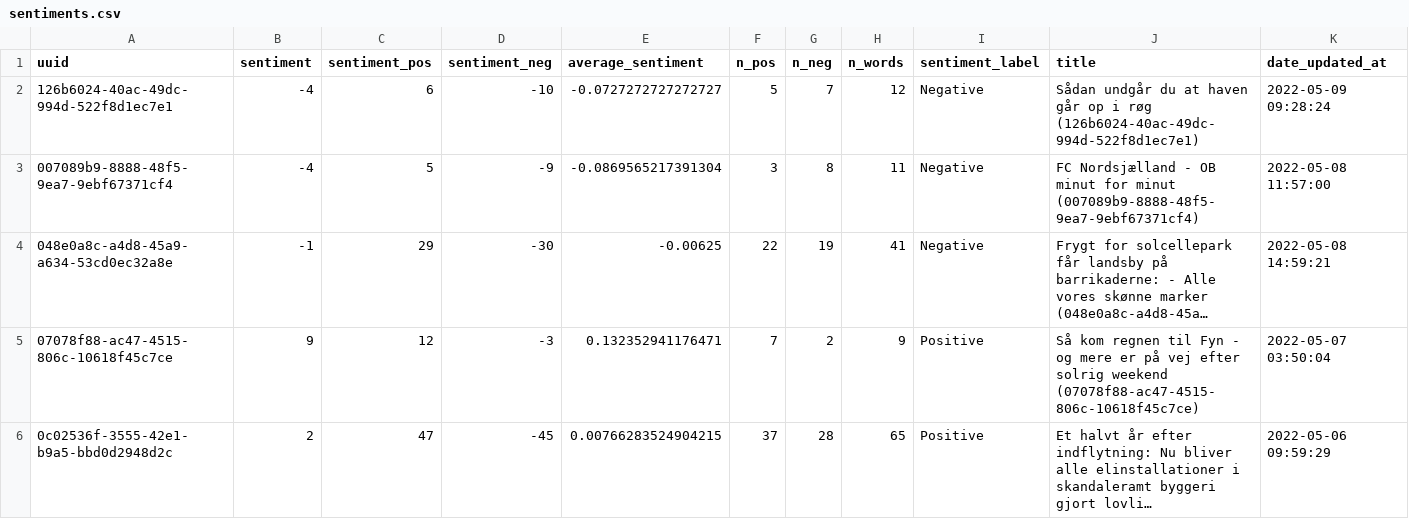
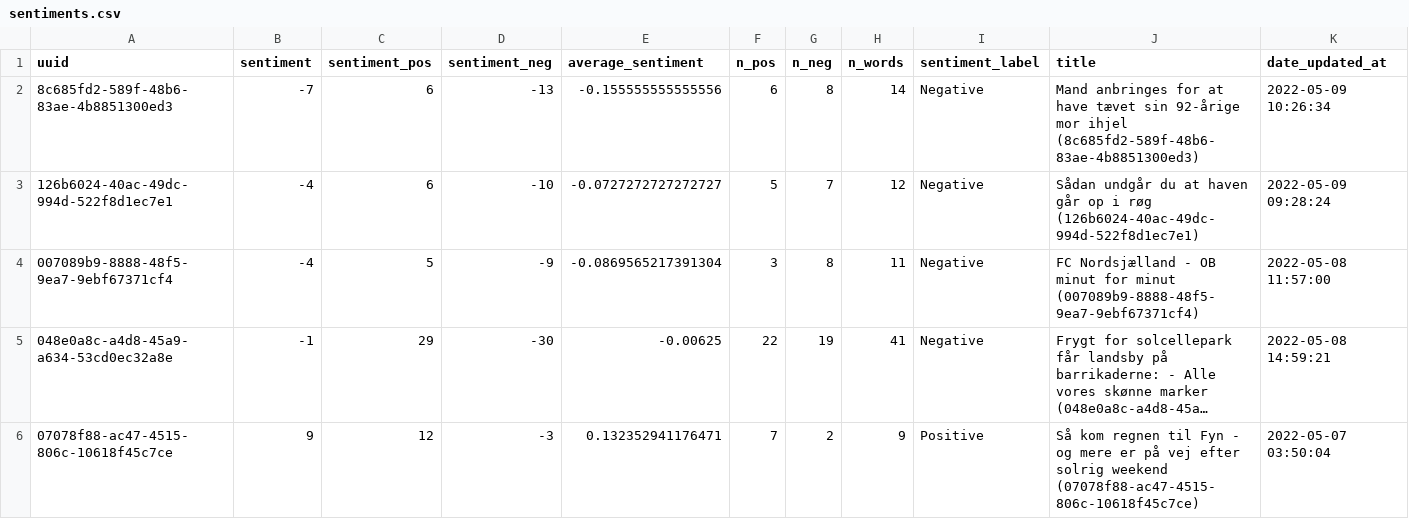
Before and after one commit to ADernild/queen_dk_nys, a CSV file: data/sentiments.csv, drawn as a sheet; only a part is shown; the shorter side is filled out with more unchanged rows; long unchanged cells end in …; rows hold the shown columns only; the diff names each change by its address in the sheet, - before the commit and + after, or states it on an @@ line.

```diff
--- a/data/sentiments.csv
+++ b/data/sentiments.csv
+row 2: 8c685fd2-589f-48b6-83ae-4b8851300ed3 | -7 | 6 | -13 | -0.155555555555556 | 6 | 8 | 14 | Negative | Mand anbringes for at have tævet sin 92-årige mor ihjel (8c685fd2-589f-48b6-83ae-4b8851300ed3) | 2022-05-09 10:26:34
```
Also changed, not shown: 8 other files.
